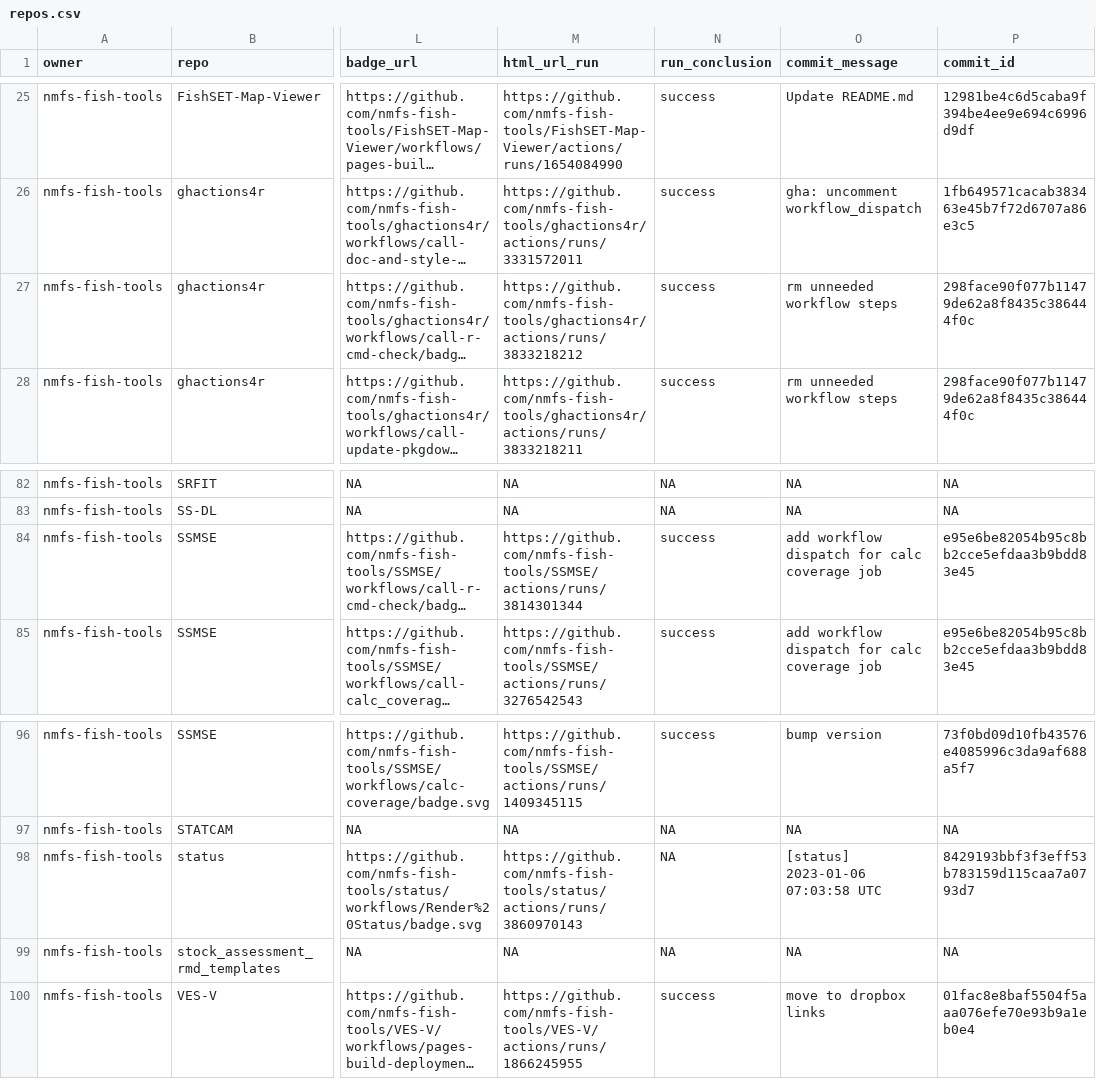
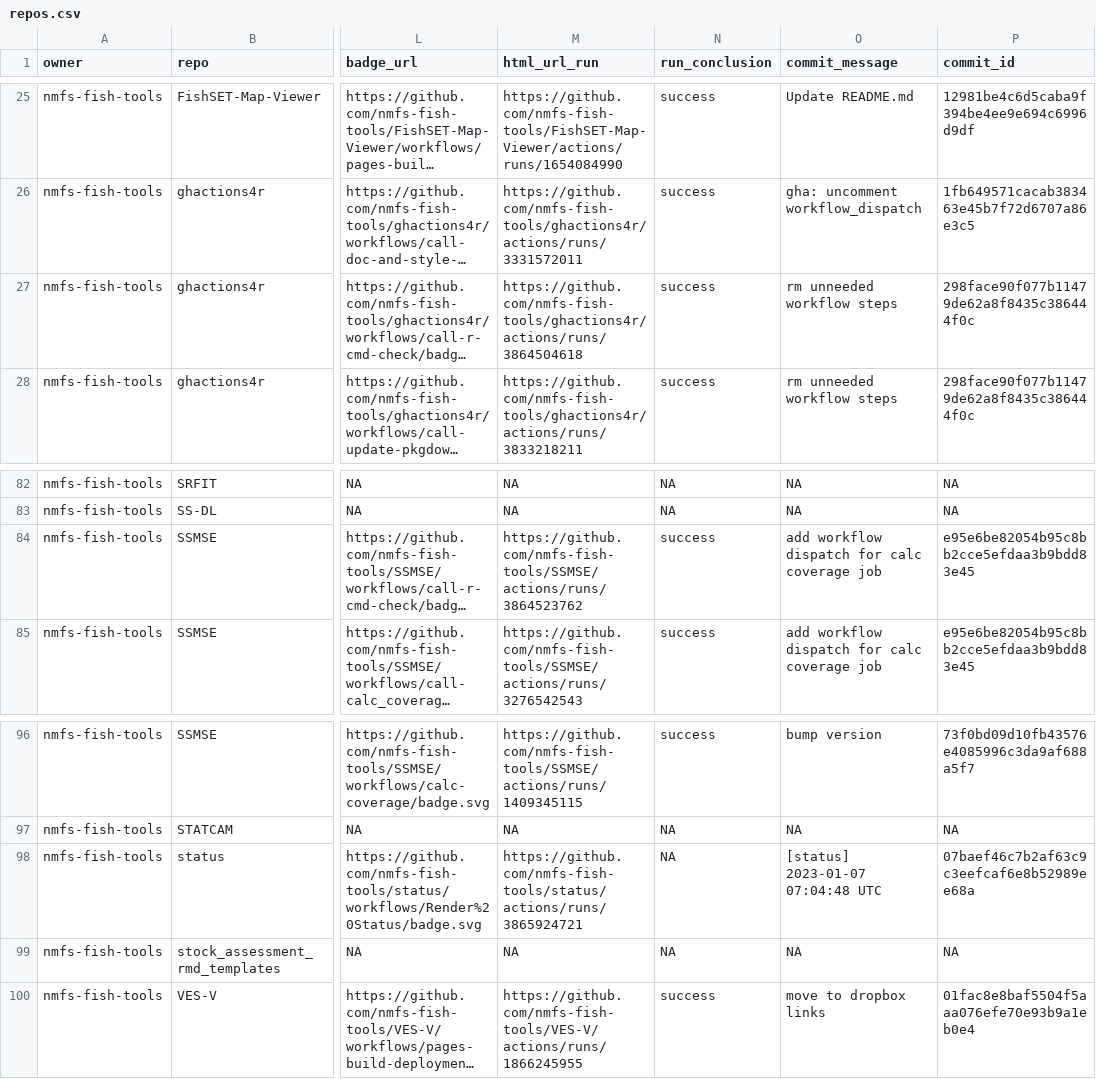
Before and after one commit to nmfs-ost/FIT-status, a CSV file: repos.csv, drawn as a sheet; only a part is shown, gaps mark what is left out; long unchanged cells end in …; the diff names each change by its address in the sheet, - before the commit and + after, or states it on an @@ line.

```diff
--- a/repos.csv
+++ b/repos.csv
-M27 (html_url_run): https://github.com/nmfs-fish-tools/ghactions4r/actions/runs/3833218212
+M27 (html_url_run): https://github.com/nmfs-fish-tools/ghactions4r/actions/runs/3864504618
-M84 (html_url_run): https://github.com/nmfs-fish-tools/SSMSE/actions/runs/3814301344
+M84 (html_url_run): https://github.com/nmfs-fish-tools/SSMSE/actions/runs/3864523762
-M98 (html_url_run): https://github.com/nmfs-fish-tools/status/actions/runs/3860970143
+M98 (html_url_run): https://github.com/nmfs-fish-tools/status/actions/runs/3865924721
-O98 (commit_message): [status] 2023-01-06 07:03:58 UTC
+O98 (commit_message): [status] 2023-01-07 07:04:48 UTC
-P98 (commit_id): 8429193bbf3f3eff53b783159d115caa7a0793d7
+P98 (commit_id): 07baef46c7b2af63c9c3eefcaf6e8b52989ee68a
```
Also changed, not shown: 1 other file.
